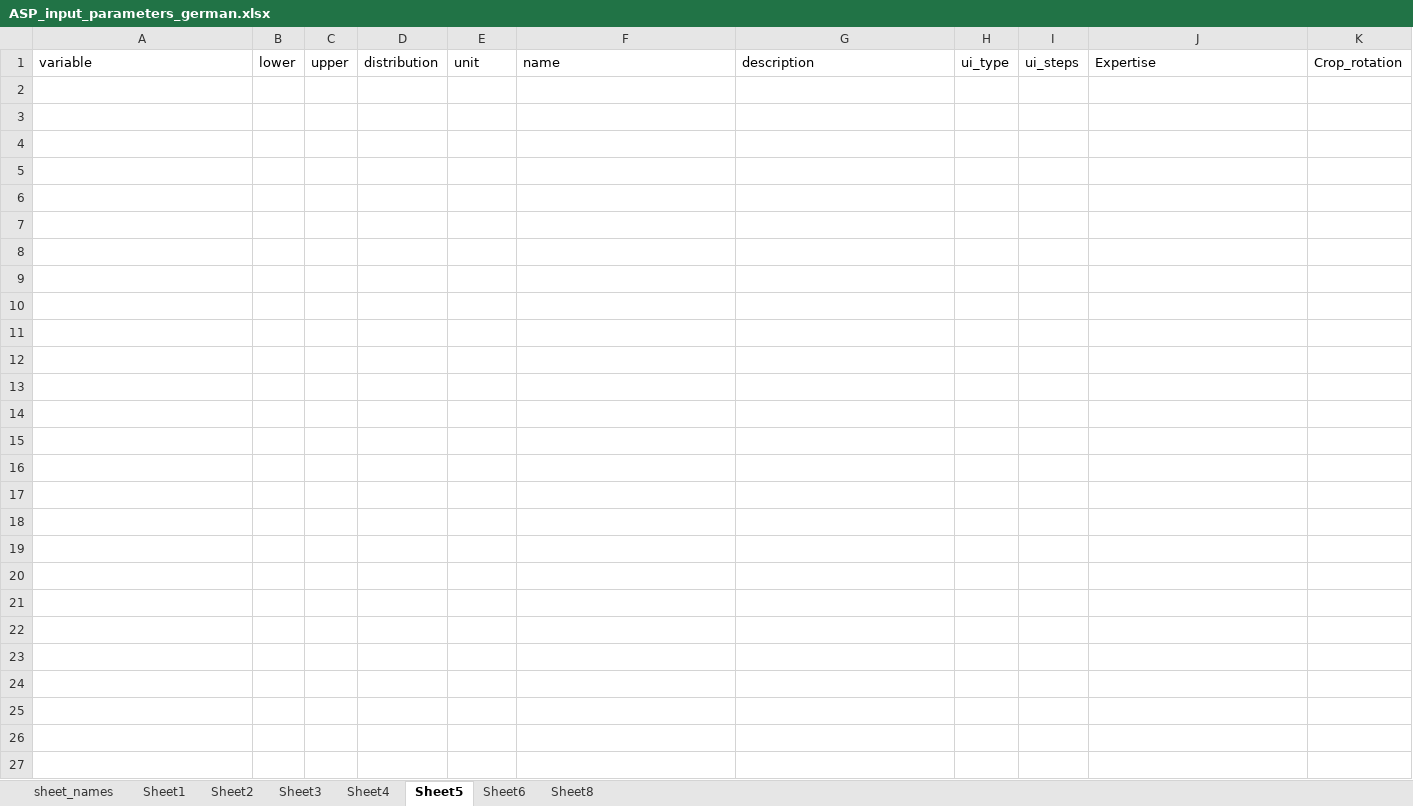
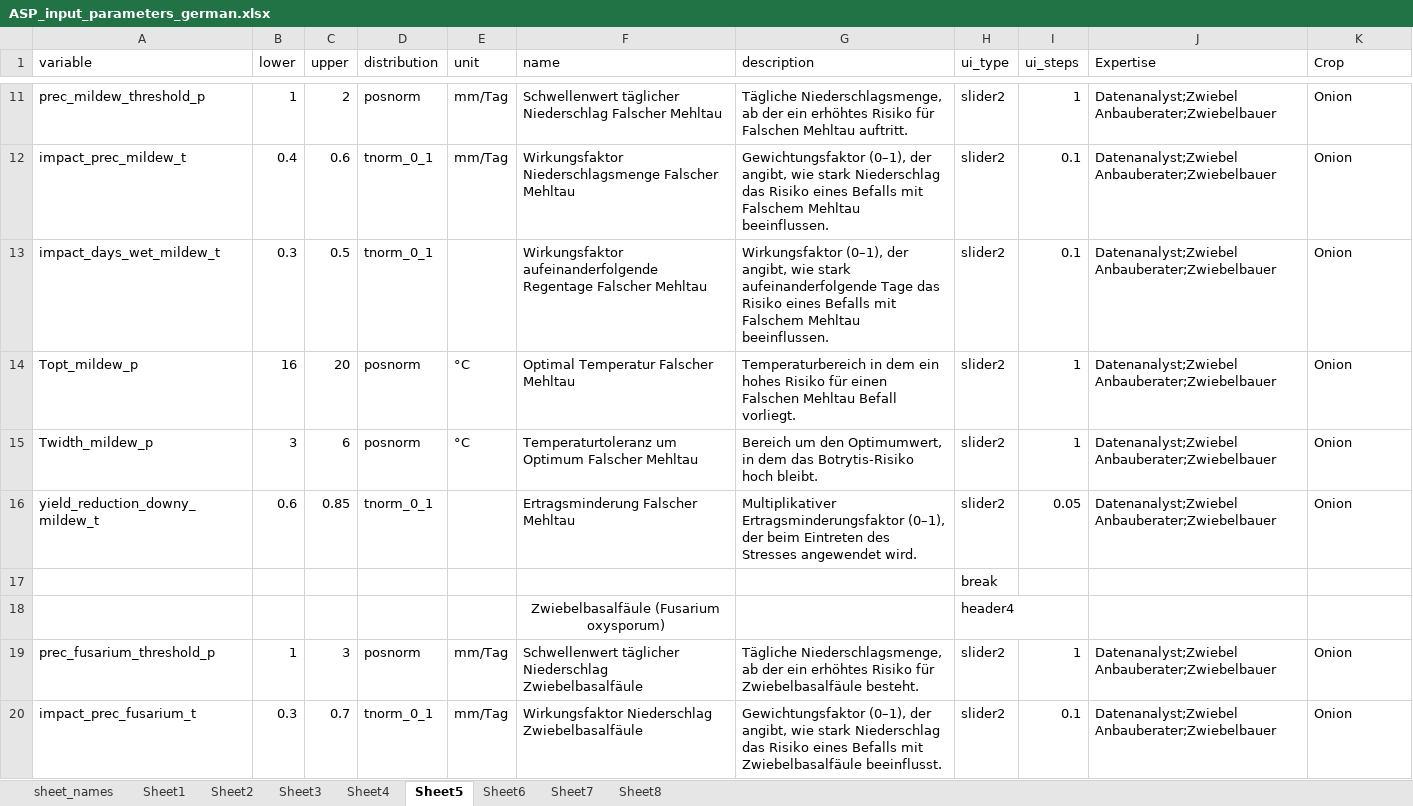
Before and after one commit to JBSLutum/asparagus_cif_app, an Excel workbook: data/ASP_input_parameters_german.xlsx, sheet Sheet5, drawn as a sheet; only a part is shown, gaps mark what is left out; values as stored, in another font and other column widths than the file's, no borders; the diff covers the shown part only; the diff names each change by its address in the sheet, - before the commit and + after, or states it on an @@ line.

```diff
--- a/data/ASP_input_parameters_german.xlsx (sheet Sheet5)
+++ b/data/ASP_input_parameters_german.xlsx (sheet Sheet5)
+sheet tab: Sheet7
-K1: Crop_rotation
+K1: Crop
+row 11: prec_mildew_threshold_p | 1 | 2 | posnorm | mm/Tag | Schwellenwert täglicher Niederschlag Falscher Mehltau | Tägliche Niederschlagsmenge, ab der ein erhöhtes Risiko für Falschen Mehltau auftritt. | slider2 | 1 | Datenanalyst;Zwiebel Anbauberater;Zwiebelbauer | Onion
+row 12: impact_prec_mildew_t | 0.4 | 0.6 | tnorm_0_1 | mm/Tag | Wirkungsfaktor Niederschlagsmenge Falscher Mehltau | Gewichtungsfaktor (0–1), der angibt, wie stark Niederschlag das Risiko eines Befalls mit Falschem Mehltau beeinflussen. | slider2 | 0.1 | Datenanalyst;Zwiebel Anbauberater;Zwiebelbauer | Onion
+row 13: impact_days_wet_mildew_t | 0.3 | 0.5 | tnorm_0_1 |  | Wirkungsfaktor aufeinanderfolgende Regentage Falscher Mehltau | Wirkungsfaktor (0–1), der angibt, wie stark aufeinanderfolgende Tage das Risiko eines Befalls mit Falschem Mehltau beeinflussen. | slider2 | 0.1 | Datenanalyst;Zwiebel Anbauberater;Zwiebelbauer | Onion
+row 14: Topt_mildew_p | 16 | 20 | posnorm | °C | Optimal Temperatur Falscher Mehltau | Temperaturbereich in dem ein hohes Risiko für einen Falschen Mehltau Befall vorliegt. | slider2 | 1 | Datenanalyst;Zwiebel Anbauberater;Zwiebelbauer | Onion
+row 15: Twidth_mildew_p | 3 | 6 | posnorm | °C | Temperaturtoleranz um Optimum Falscher Mehltau | Bereich um den Optimumwert, in dem das Botrytis-Risiko hoch bleibt. | slider2 | 1 | Datenanalyst;Zwiebel Anbauberater;Zwiebelbauer | Onion
+row 16: yield_reduction_downy_mildew_t | 0.6 | 0.85 | tnorm_0_1 |  | Ertragsminderung Falscher Mehltau | Multiplikativer Ertragsminderungsfaktor (0–1), der beim Eintreten des Stresses angewendet wird. | slider2 | 0.05 | Datenanalyst;Zwiebel Anbauberater;Zwiebelbauer | Onion
+row 17:  |  |  |  |  |  |  | break
+row 18:  |  |  |  |  | Zwiebelbasalfäule (Fusarium oxysporum) |  | header4
+row 19: prec_fusarium_threshold_p | 1 | 3 | posnorm | mm/Tag | Schwellenwert täglicher Niederschlag Zwiebelbasalfäule | Tägliche Niederschlagsmenge, ab der ein erhöhtes Risiko für Zwiebelbasalfäule besteht. | slider2 | 1 | Datenanalyst;Zwiebel Anbauberater;Zwiebelbauer | Onion
+row 20: impact_prec_fusarium_t | 0.3 | 0.7 | tnorm_0_1 | mm/Tag | Wirkungsfaktor Niederschlag Zwiebelbasalfäule | Gewichtungsfaktor (0–1), der angibt, wie stark Niederschlag das Risiko eines Befalls mit Zwiebelbasalfäule beeinflusst. | slider2 | 0.1 | Datenanalyst;Zwiebel Anbauberater;Zwiebelbauer | Onion
```
Also changed, not shown: 37 added rows elsewhere in this sheet, sheet Sheet4, sheet Sheet6, sheet Sheet1, sheet sheet_names, sheet Sheet3, 2 other files.
